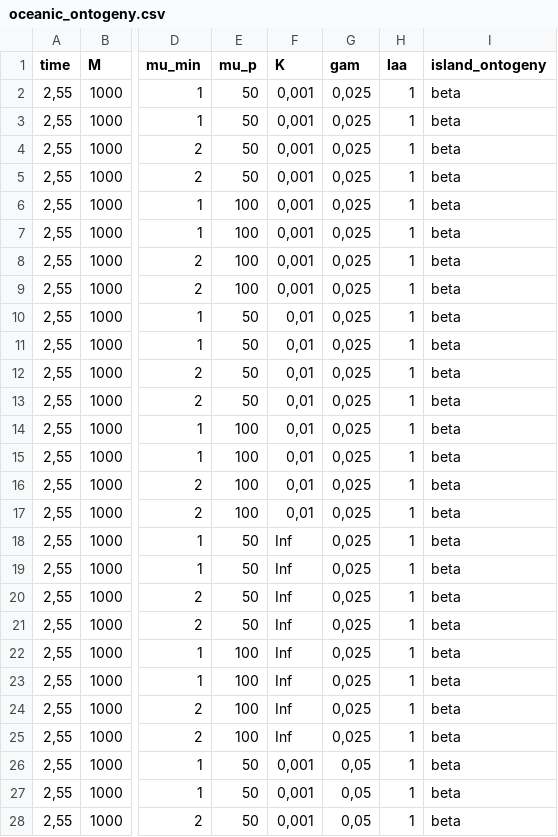
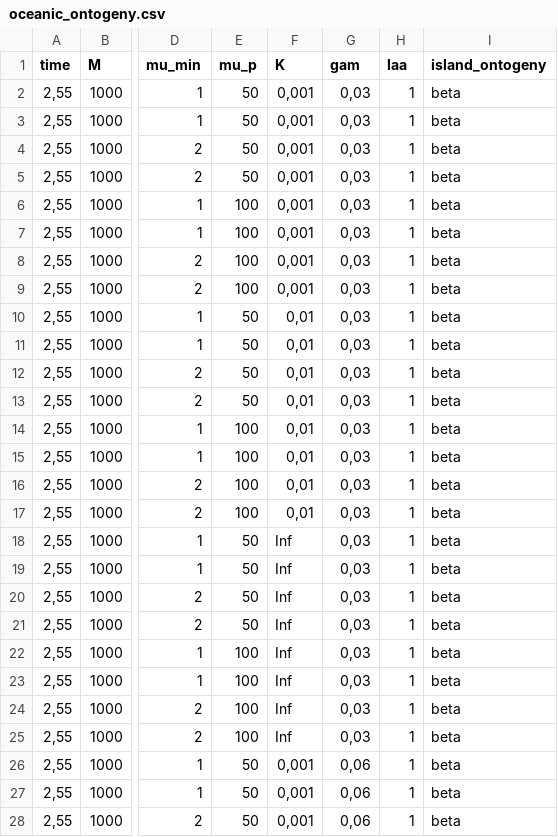
Before and after one commit to Neves-P/DAISIErobustness, a CSV file: data/oceanic_ontogeny.csv, drawn as a sheet; only a part is shown, gaps mark what is left out; the diff covers the shown part only; the diff names each change by its address in the sheet, - before the commit and + after, or states it on an @@ line.

```diff
--- a/data/oceanic_ontogeny.csv
+++ b/data/oceanic_ontogeny.csv
-G2:G25 (gam): 0,025
+G2:G25 (gam): 0,03
-G26:G28 (gam): 0,05
+G26:G28 (gam): 0,06
```
Also changed, not shown: 165 edited cells elsewhere in this file, data/oceanic_ontogeny_sea_level.csv, data/oceanic_sea_level.csv, 1 other file.
